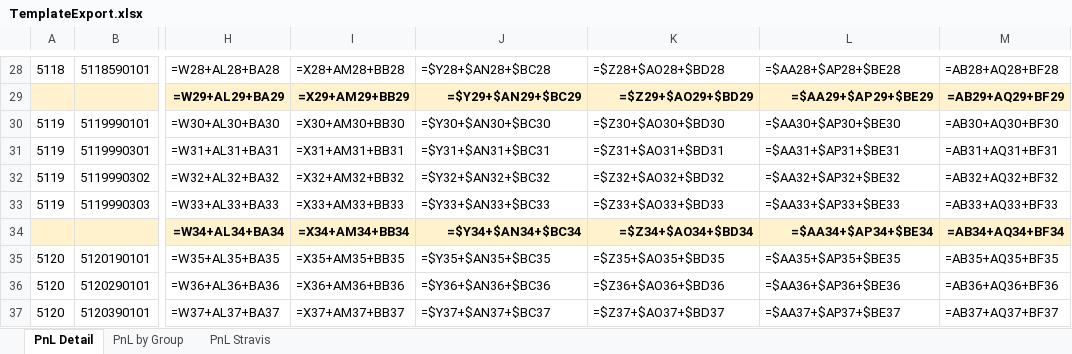
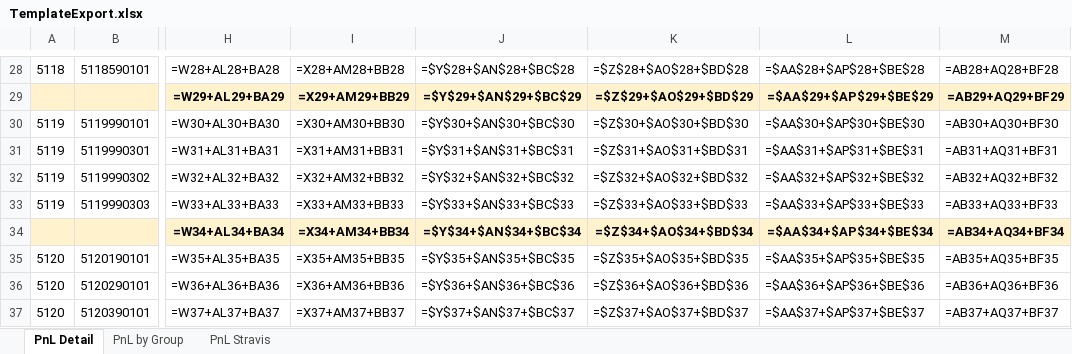
Before and after one commit to aisin-remote/cubic-pro, an Excel workbook: public/files/TemplateExport.xlsx, sheet PnL Detail, drawn as a sheet; only a part is shown, gaps mark what is left out; values as stored, in another font and other column widths than the file's, no borders; formulas are shown in place of their values; the diff covers the shown part only; the diff names each change by its address in the sheet, - before the commit and + after, or states it on an @@ line.

```diff
--- a/public/files/TemplateExport.xlsx (sheet PnL Detail)
+++ b/public/files/TemplateExport.xlsx (sheet PnL Detail)
-J28: =$Y28+$AN28+$BC28
+J28: =$Y$28+$AN$28+$BC$28
-K28: =$Z28+$AO28+$BD28
+K28: =$Z$28+$AO$28+$BD$28
-L28: =$AA28+$AP28+$BE28
+L28: =$AA$28+$AP$28+$BE$28
-J29: =$Y29+$AN29+$BC29
+J29: =$Y$29+$AN$29+$BC$29
-K29: =$Z29+$AO29+$BD29
+K29: =$Z$29+$AO$29+$BD$29
-L29: =$AA29+$AP29+$BE29
+L29: =$AA$29+$AP$29+$BE$29
-J30: =$Y30+$AN30+$BC30
+J30: =$Y$30+$AN$30+$BC$30
-K30: =$Z30+$AO30+$BD30
+K30: =$Z$30+$AO$30+$BD$30
-L30: =$AA30+$AP30+$BE30
+L30: =$AA$30+$AP$30+$BE$30
-J31: =$Y31+$AN31+$BC31
+J31: =$Y$31+$AN$31+$BC$31
-K31: =$Z31+$AO31+$BD31
+K31: =$Z$31+$AO$31+$BD$31
-L31: =$AA31+$AP31+$BE31
+L31: =$AA$31+$AP$31+$BE$31
-J32: =$Y32+$AN32+$BC32
+J32: =$Y$32+$AN$32+$BC$32
-K32: =$Z32+$AO32+$BD32
+K32: =$Z$32+$AO$32+$BD$32
-L32: =$AA32+$AP32+$BE32
+L32: =$AA$32+$AP$32+$BE$32
-J33: =$Y33+$AN33+$BC33
+J33: =$Y$33+$AN$33+$BC$33
-K33: =$Z33+$AO33+$BD33
+K33: =$Z$33+$AO$33+$BD$33
-L33: =$AA33+$AP33+$BE33
+L33: =$AA$33+$AP$33+$BE$33
-J34: =$Y34+$AN34+$BC34
+J34: =$Y$34+$AN$34+$BC$34
-K34: =$Z34+$AO34+$BD34
+K34: =$Z$34+$AO$34+$BD$34
-L34: =$AA34+$AP34+$BE34
+L34: =$AA$34+$AP$34+$BE$34
-J35: =$Y35+$AN35+$BC35
+J35: =$Y$35+$AN$35+$BC$35
-K35: =$Z35+$AO35+$BD35
+K35: =$Z$35+$AO$35+$BD$35
-L35: =$AA35+$AP35+$BE35
+L35: =$AA$35+$AP$35+$BE$35
-J36: =$Y36+$AN36+$BC36
+J36: =$Y$36+$AN$36+$BC$36
-K36: =$Z36+$AO36+$BD36
+K36: =$Z$36+$AO$36+$BD$36
-L36: =$AA36+$AP36+$BE36
+L36: =$AA$36+$AP$36+$BE$36
-J37: =$Y37+$AN37+$BC37
+J37: =$Y$37+$AN$37+$BC$37
-K37: =$Z37+$AO37+$BD37
+K37: =$Z$37+$AO$37+$BD$37
-L37: =$AA37+$AP37+$BE37
+L37: =$AA$37+$AP$37+$BE$37
```
Also changed, not shown: 1108 edited cells elsewhere in this sheet.
